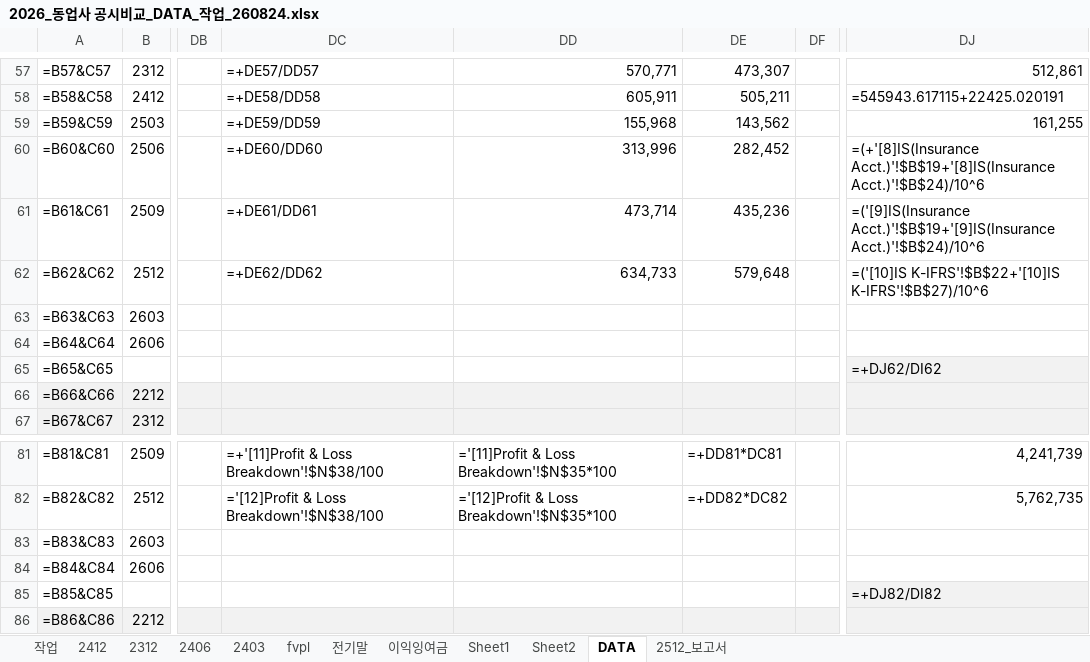
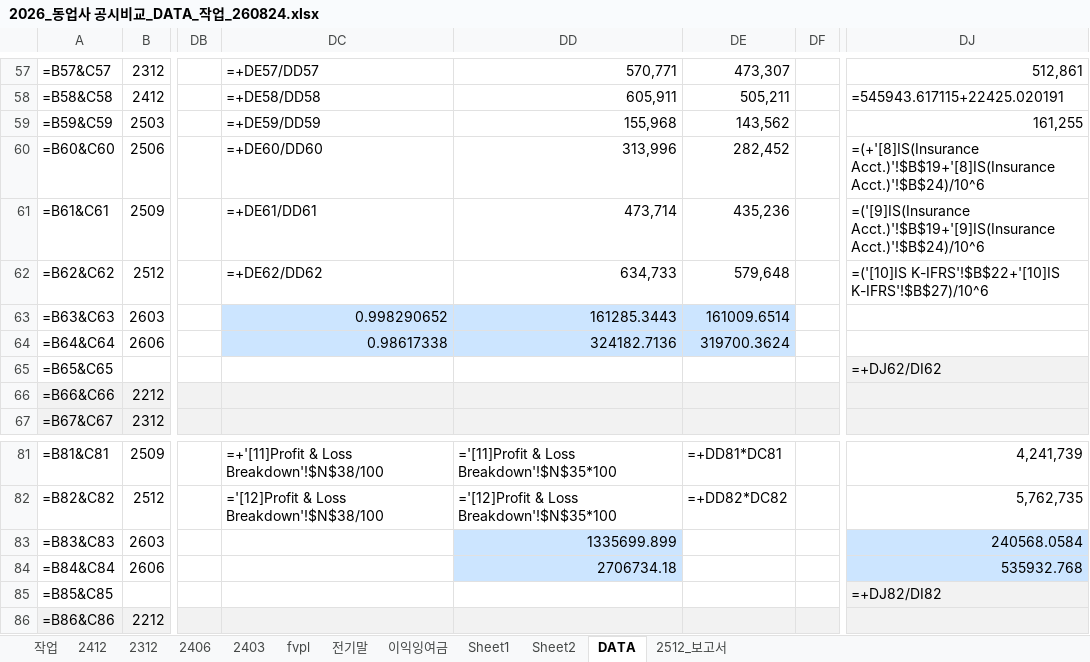
Before and after one commit to ms-park0425/dartapi, an Excel workbook: 2026_동업사 공시비교_DATA_작업_260824.xlsx, sheet DATA, drawn as a sheet; only a part is shown, gaps mark what is left out; values as stored, in another font and other column widths than the file's, no borders; formulas without a stored value are shown as written; the diff covers the shown part only; the diff names each change by its address in the sheet, - before the commit and + after, or states it on an @@ line.

```diff
--- a/2026_동업사 공시비교_DATA_작업_260824.xlsx (sheet DATA)
+++ b/2026_동업사 공시비교_DATA_작업_260824.xlsx (sheet DATA)
-DC63: (empty)
+DC63: 0.998290652
-DC63:DE64 fill: none
+DC63:DE64 fill: #CCE5FF
-DD63: (empty)
+DD63: 161285.3443
-DE63: (empty)
+DE63: 161009.6514
-DC64: (empty)
+DC64: 0.98617338
-DD64: (empty)
+DD64: 324182.7136
-DE64: (empty)
+DE64: 319700.3624
-DD83: (empty)
+DD83: 1335699.899
-DD83:DD84 fill: none
+DD83:DD84 fill: #CCE5FF
-DJ83: (empty)
+DJ83: 240568.0584
-DJ83:DJ84 fill: none
+DJ83:DJ84 fill: #CCE5FF
-DD84: (empty)
+DD84: 2706734.18
-DJ84: (empty)
+DJ84: 535932.768
```
Also changed, not shown: 28 edited cells and cell formats elsewhere in this sheet, 1 other file.
